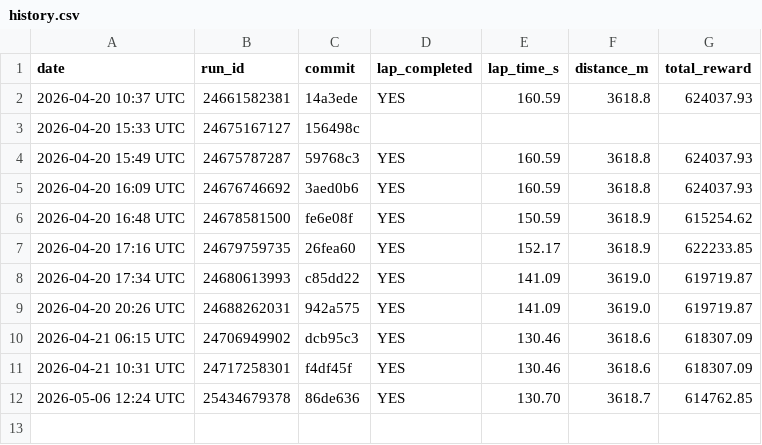
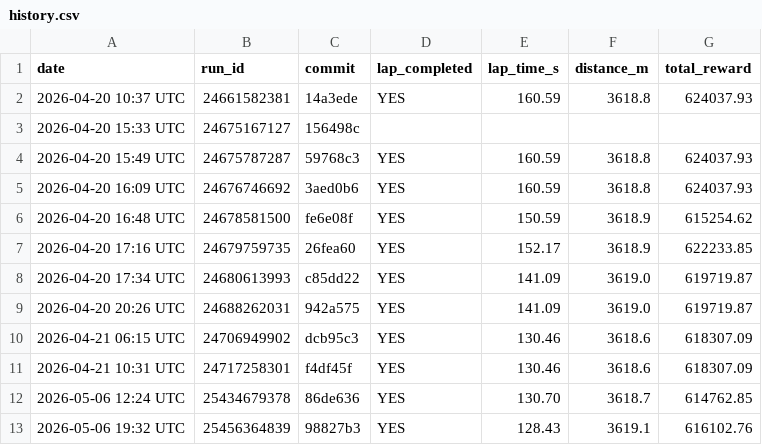
Before and after one commit to Apueblar/AiBC, a CSV file: results/history.csv, drawn as a sheet; the diff names each change by its address in the sheet, - before the commit and + after, or states it on an @@ line.

```diff
--- a/results/history.csv
+++ b/results/history.csv
+row 13: 2026-05-06 19:32 UTC | 25456364839 | 98827b3 | YES | 128.43 | 3619.1 | 616102.76
```
